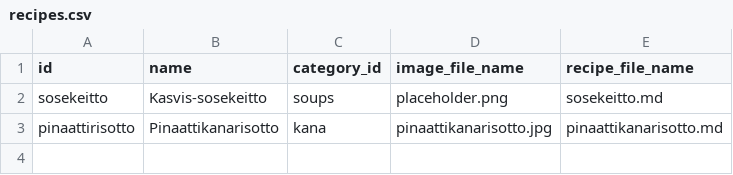
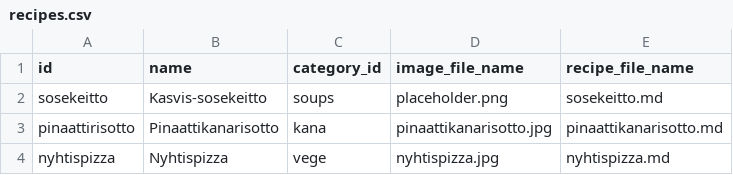
Before and after one commit to vilikin/recipes, a CSV file: recipes.csv, drawn as a sheet; the diff names each change by its address in the sheet, - before the commit and + after, or states it on an @@ line.

Commit message:
Add nyhtispizza

```diff
--- a/recipes.csv
+++ b/recipes.csv
+row 4: nyhtispizza | Nyhtispizza | vege | nyhtispizza.jpg | nyhtispizza.md
```
Also changed, not shown: 3 other files.
